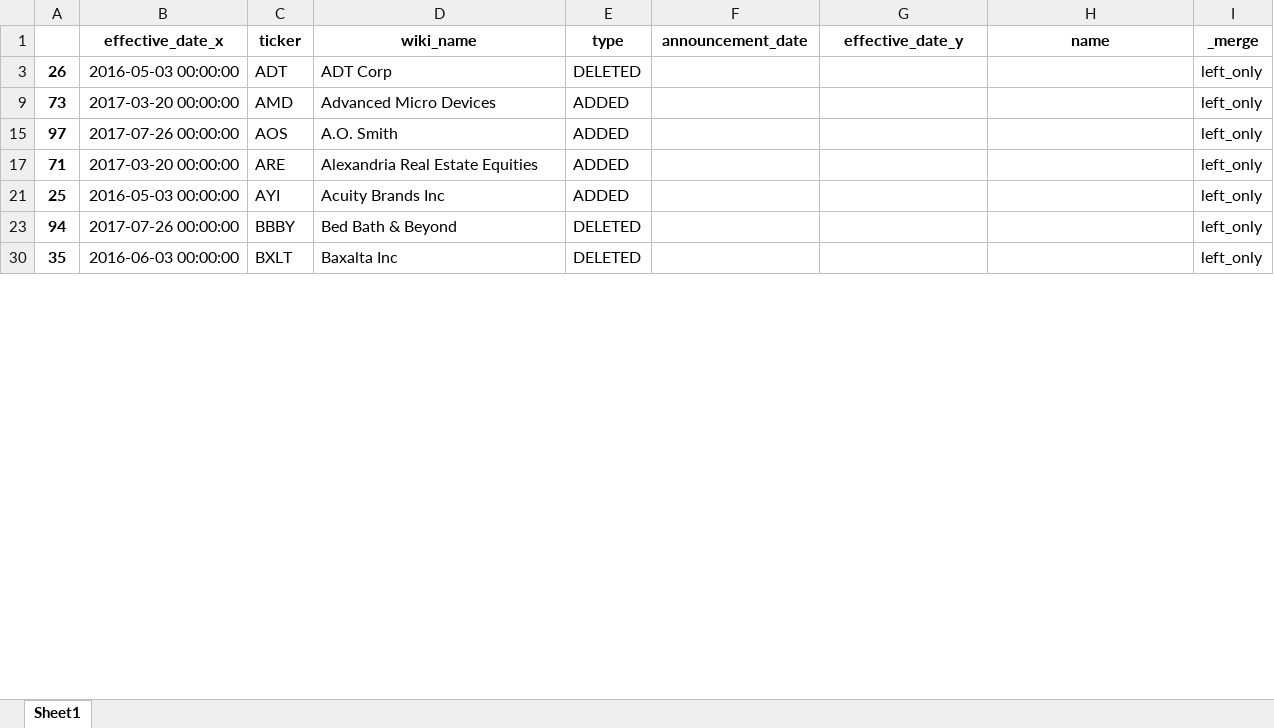
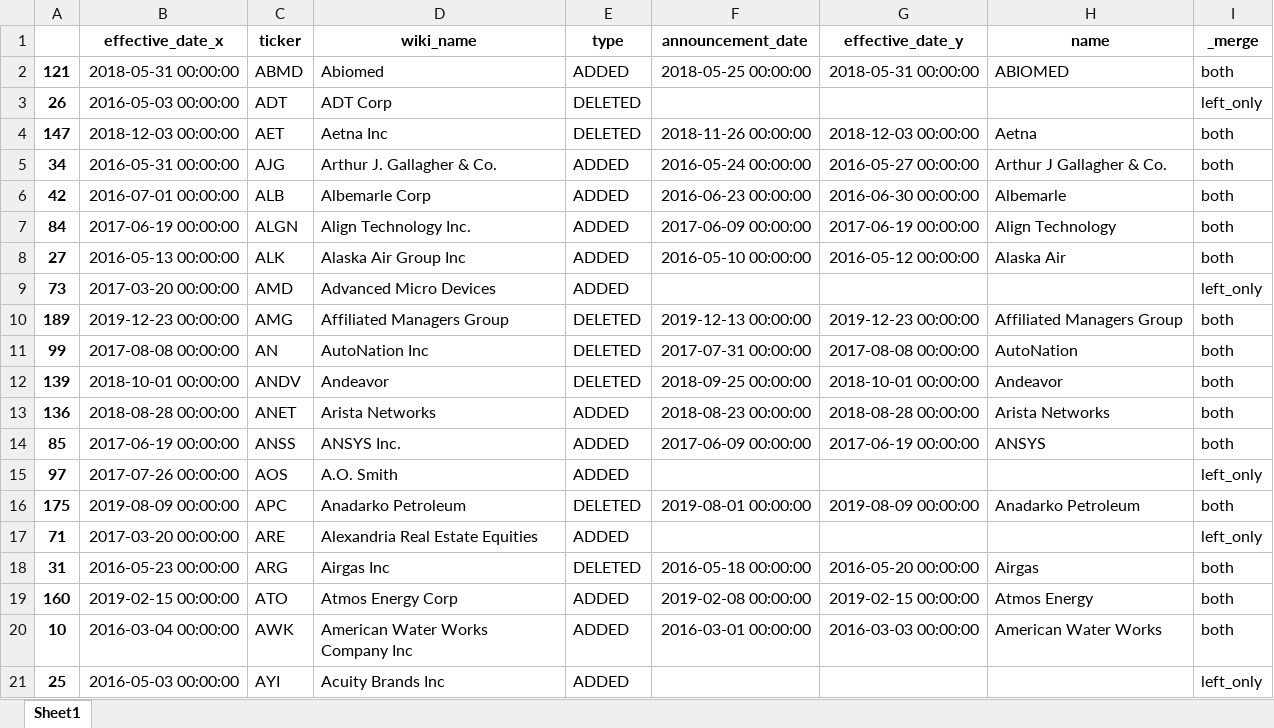
Before and after one commit to yingchen0505/analyzingalpha, an Excel workbook: sp500-historical-components-and-changes/outer_join.xlsx, sheet Sheet1, drawn as a sheet; only a part is shown; the shorter side is filled out with more unchanged rows; values as stored, in another font and other column widths than the file's, no borders; the diff covers the shown part only; the diff names each change by its address in the sheet, - before the commit and + after, or states it on an @@ line.

Commit message:
improved accuracy of investigation

```diff
--- a/sp500-historical-components-and-changes/outer_join.xlsx (sheet Sheet1)
+++ b/sp500-historical-components-and-changes/outer_join.xlsx (sheet Sheet1)
@@ row 2 unhidden: 121 | 2018-05-31 00:00:00 | ABMD | Abiomed | ADDED | 2018-05-25 00:00:00 | 2018-05-31 00:00:00 | ABIOMED | both @@
@@ row 4 unhidden: 147 | 2018-12-03 00:00:00 | AET | Aetna Inc | DELETED | 2018-11-26 00:00:00 | 2018-12-03 00:00:00 | Aetna | both @@
@@ row 5 unhidden: 34 | 2016-05-31 00:00:00 | AJG | Arthur J. Gallagher & Co. | ADDED | 2016-05-24 00:00:00 | 2016-05-27 00:00:00 | Arthur J Gallagher & Co. | both @@
@@ row 6 unhidden: 42 | 2016-07-01 00:00:00 | ALB | Albemarle Corp | ADDED | 2016-06-23 00:00:00 | 2016-06-30 00:00:00 | Albemarle | both @@
@@ row 7 unhidden: 84 | 2017-06-19 00:00:00 | ALGN | Align Technology Inc. | ADDED | 2017-06-09 00:00:00 | 2017-06-19 00:00:00 | Align Technology | both @@
@@ row 8 unhidden: 27 | 2016-05-13 00:00:00 | ALK | Alaska Air Group Inc | ADDED | 2016-05-10 00:00:00 | 2016-05-12 00:00:00 | Alaska Air | both @@
@@ row 10 unhidden: 189 | 2019-12-23 00:00:00 | AMG | Affiliated Managers Group | DELETED | 2019-12-13 00:00:00 | 2019-12-23 00:00:00 | Affiliated Managers Group | both @@
@@ row 11 unhidden: 99 | 2017-08-08 00:00:00 | AN | AutoNation Inc | DELETED | 2017-07-31 00:00:00 | 2017-08-08 00:00:00 | AutoNation | both @@
@@ row 12 unhidden: 139 | 2018-10-01 00:00:00 | ANDV | Andeavor | DELETED | 2018-09-25 00:00:00 | 2018-10-01 00:00:00 | Andeavor | both @@
@@ row 13 unhidden: 136 | 2018-08-28 00:00:00 | ANET | Arista Networks | ADDED | 2018-08-23 00:00:00 | 2018-08-28 00:00:00 | Arista Networks | both @@
@@ row 14 unhidden: 85 | 2017-06-19 00:00:00 | ANSS | ANSYS Inc. | ADDED | 2017-06-09 00:00:00 | 2017-06-19 00:00:00 | ANSYS | both @@
@@ row 16 unhidden: 175 | 2019-08-09 00:00:00 | APC | Anadarko Petroleum | DELETED | 2019-08-01 00:00:00 | 2019-08-09 00:00:00 | Anadarko Petroleum | both @@
@@ row 18 unhidden: 31 | 2016-05-23 00:00:00 | ARG | Airgas Inc | DELETED | 2016-05-18 00:00:00 | 2016-05-20 00:00:00 | Airgas | both @@
@@ row 19 unhidden: 160 | 2019-02-15 00:00:00 | ATO | Atmos Energy Corp | ADDED | 2019-02-08 00:00:00 | 2019-02-15 00:00:00 | Atmos Energy | both @@
@@ row 20 unhidden: 10 | 2016-03-04 00:00:00 | AWK | American Water Works Company Inc | ADDED | 2016-03-01 00:00:00 | 2016-03-03 00:00:00 | American Water Works | both @@
```
Also changed, not shown: 1 removed row, 128 hidden or unhidden rows and 18 edited cells elsewhere in this sheet.
